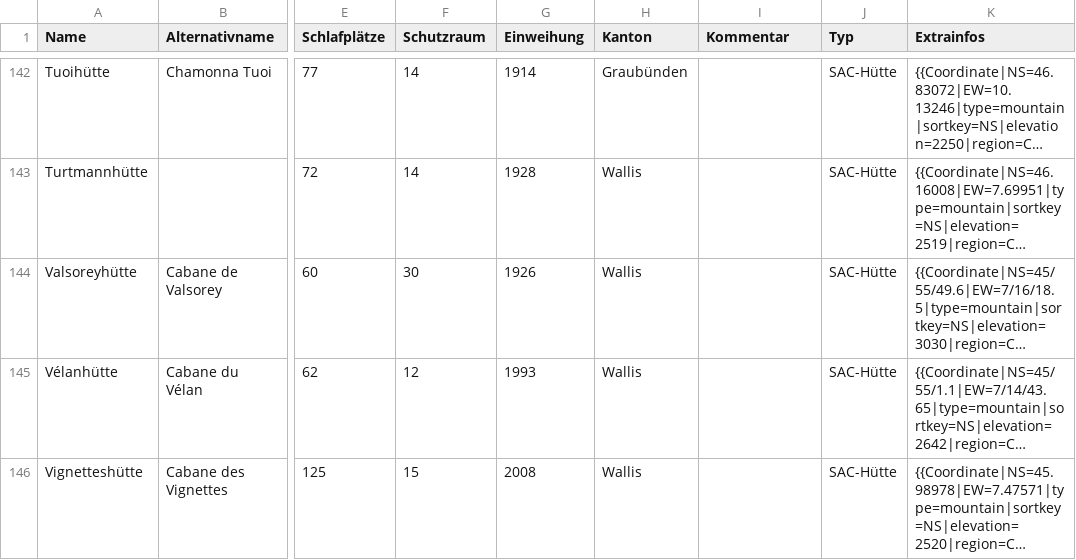
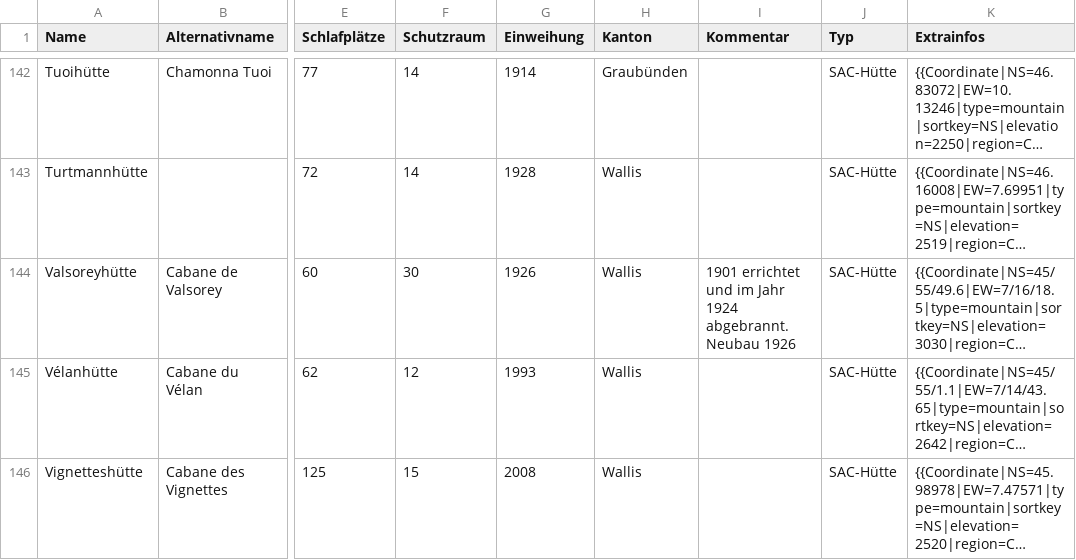
Before and after one commit to Niederb/wanderleiter, a CSV file: data/SAC-Huetten.csv, drawn as a sheet; only a part is shown, gaps mark what is left out; long unchanged cells end in …; the diff names each change by its address in the sheet, - before the commit and + after, or states it on an @@ line.

```diff
--- a/data/SAC-Huetten.csv
+++ b/data/SAC-Huetten.csv
-I144 (Kommentar): (empty)
+I144 (Kommentar): 1901 errichtet und im Jahr 1924 abgebrannt. Neubau 1926
```
Also changed, not shown: data/Nationale-Routen.csv, 2 other files.
